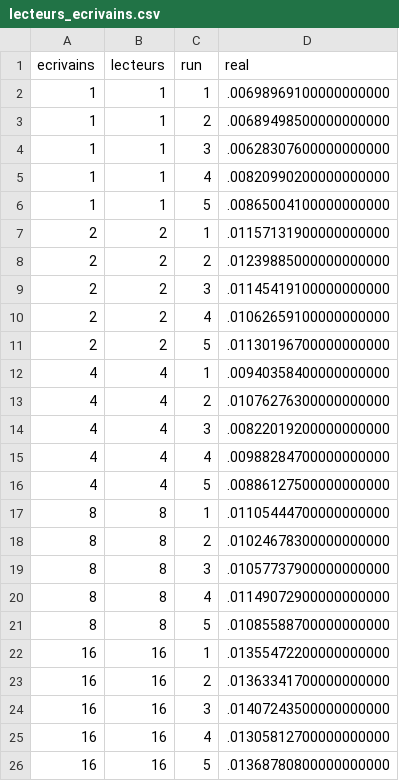
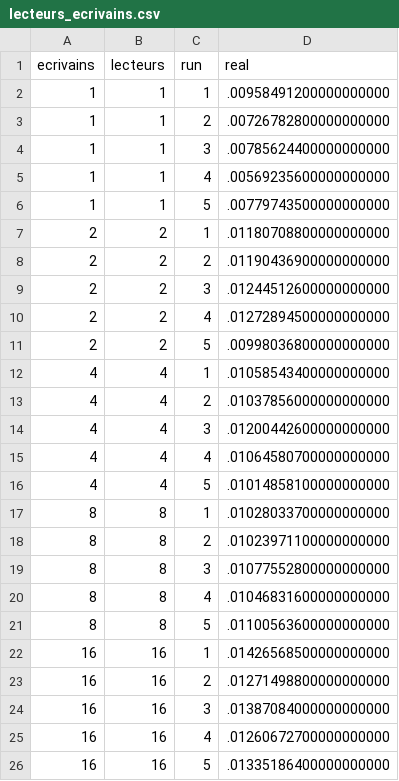
Before and after one commit to seisdedosdiego/LINFO1252-Projet-1, a CSV file: measures/lecteurs_ecrivains.csv, drawn as a sheet.

```diff
--- a/measures/lecteurs_ecrivains.csv
+++ b/measures/lecteurs_ecrivains.csv
@@ -1,26 +1,26 @@
 ecrivains;lecteurs;run;real
-1;1;1;.00698969100000000000
-1;1;2;.00689498500000000000
-1;1;3;.00628307600000000000
-1;1;4;.00820990200000000000
-1;1;5;.00865004100000000000
-2;2;1;.01157131900000000000
-2;2;2;.01239885000000000000
-2;2;3;.01145419100000000000
-2;2;4;.01062659100000000000
-2;2;5;.01130196700000000000
-4;4;1;.00940358400000000000
-4;4;2;.01076276300000000000
-4;4;3;.00822019200000000000
-4;4;4;.00988284700000000000
-4;4;5;.00886127500000000000
-8;8;1;.01105444700000000000
-8;8;2;.01024678300000000000
-8;8;3;.01057737900000000000
-8;8;4;.01149072900000000000
-8;8;5;.01085588700000000000
-16;16;1;.01355472200000000000
-16;16;2;.01363341700000000000
-16;16;3;.01407243500000000000
-16;16;4;.01305812700000000000
-16;16;5;.01368780800000000000
+1;1;1;.00958491200000000000
+1;1;2;.00726782800000000000
+1;1;3;.00785624400000000000
+1;1;4;.00569235600000000000
+1;1;5;.00779743500000000000
+2;2;1;.01180708800000000000
+2;2;2;.01190436900000000000
+2;2;3;.01244512600000000000
+2;2;4;.01272894500000000000
+2;2;5;.00998036800000000000
+4;4;1;.01058543400000000000
+4;4;2;.01037856000000000000
+4;4;3;.01200442600000000000
+4;4;4;.01064580700000000000
+4;4;5;.01014858100000000000
+8;8;1;.01028033700000000000
+8;8;2;.01023971100000000000
+8;8;3;.01077552800000000000
+8;8;4;.01046831600000000000
+8;8;5;.01100563600000000000
+16;16;1;.01426568500000000000
+16;16;2;.01271498800000000000
+16;16;3;.01387084000000000000
+16;16;4;.01260672700000000000
+16;16;5;.01335186400000000000
```
Also changed, not shown: measures/philosophes.csv, measures/prodcons.csv, 8 other files.
